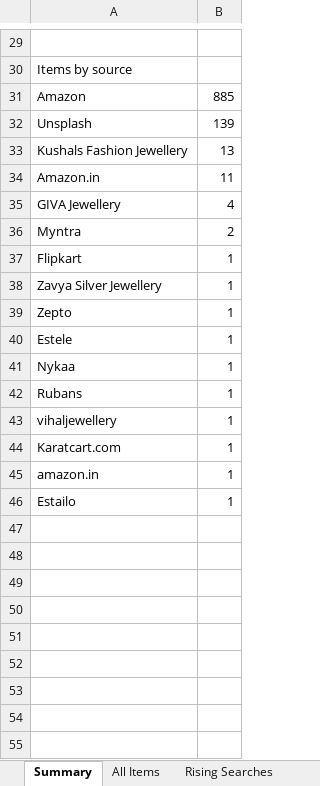
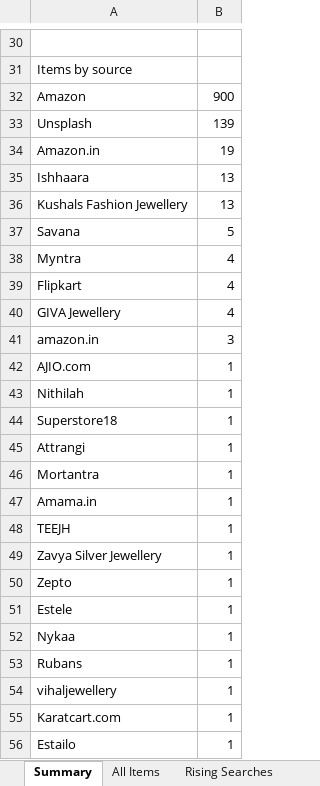
Before and after one commit to PRATS7878/gehnaradar_Updated, an Excel workbook: output/latest.xlsx, sheet Summary, drawn as a sheet; only a part is shown, gaps mark what is left out; values as stored, in another font and other column widths than the file's, no borders; removed rows and columns are numbered as before the commit, all else as after; the diff covers the shown part only; the diff names each change by its address in the sheet, - before the commit and + after, or states it on an @@ line.

```diff
--- a/output/latest.xlsx (sheet Summary)
+++ b/output/latest.xlsx (sheet Summary)
-B32: 885
+B32: 900
+row 34: Amazon.in | 19
+row 35: Ishhaara | 13
-row 34: Amazon.in | 11
+row 37: Savana | 5
+row 38: Myntra | 4
+row 39: Flipkart | 4
-row 36: Myntra | 2
+row 41: amazon.in | 3
+row 42: AJIO.com | 1
-A43: Flipkart
+A43: Nithilah
+row 44: Superstore18 | 1
+row 45: Attrangi | 1
+row 46: Mortantra | 1
+row 47: Amama.in | 1
+row 48: TEEJH | 1
-row 45: amazon.in | 1
```
Also changed, not shown: 6 added rows, 5 removed rows and 7 edited cells elsewhere in this sheet, sheet All Items, 4 other files.
